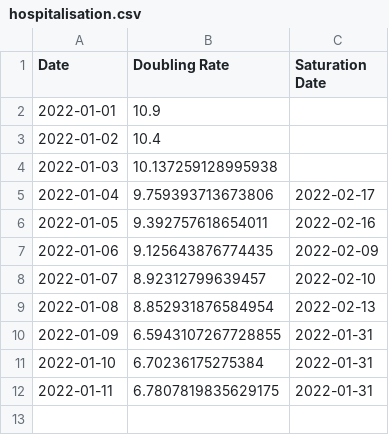
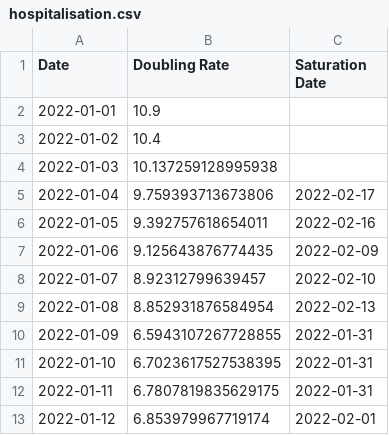
Before and after one commit to solresol/yet-another-pandemic-prediction, a CSV file: historical/hospitalisation.csv, drawn as a sheet.

```diff
--- a/historical/hospitalisation.csv
+++ b/historical/hospitalisation.csv
@@ -10,3 +10,4 @@ Date,Doubling Rate,Saturation Date
 2022-01-09,6.5943107267728855,2022-01-31
-2022-01-10,6.70236175275384,2022-01-31
+2022-01-10,6.7023617527538395,2022-01-31
 2022-01-11,6.7807819835629175,2022-01-31
+2022-01-12,6.853979967719174,2022-02-01
```
Also changed, not shown: historical/deaths.csv, historical/icu.csv, 2 other files.
